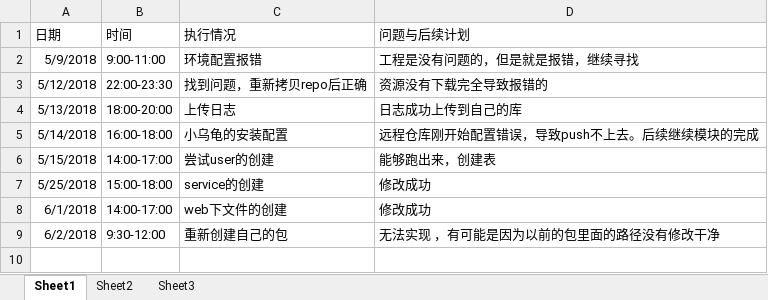
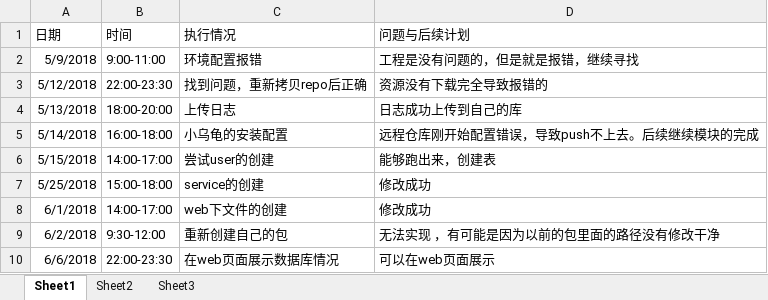
Before and after one commit to zouguo0212/express, an Excel workbook: doc/log/log_201608040204_yangmanzhen.xlsx, sheet Sheet1, drawn as a sheet; values as stored, in another font and other column widths than the file's, no borders; the diff names each change by its address in the sheet, - before the commit and + after, or states it on an @@ line.

Commit message:
日志更新

```diff
--- a/doc/log/log_201608040204_yangmanzhen.xlsx (sheet Sheet1)
+++ b/doc/log/log_201608040204_yangmanzhen.xlsx (sheet Sheet1)
+row 10: 6/6/2018 | 22:00-23:30 | 在web页面展示数据库情况 | 可以在web页面展示
```
